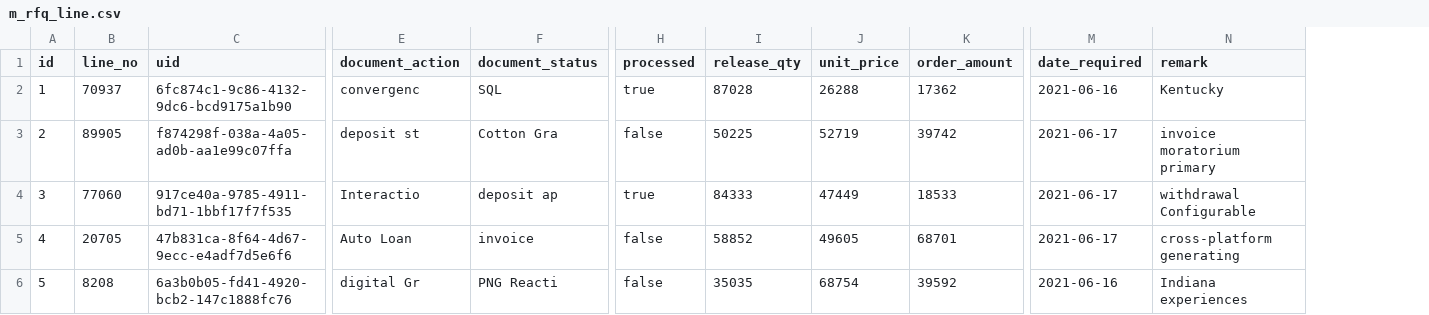
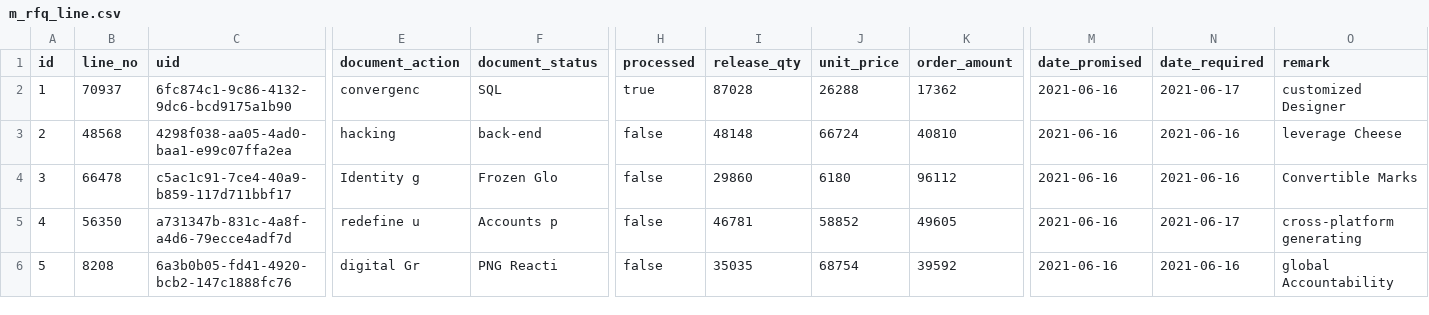
Before and after one commit to erid-rahmad/Eproch, a CSV file: src/main/resources/config/liquibase/fake-data/m_rfq_line.csv, drawn as a sheet; only a part is shown, gaps mark what is left out; addresses are those after the commit; the diff covers the shown part only; the diff names each change by its address in the sheet, - before the commit and + after, or states it on an @@ line.

Commit message:
tambah field lagi di rfq line

```diff
--- a/src/main/resources/config/liquibase/fake-data/m_rfq_line.csv
+++ b/src/main/resources/config/liquibase/fake-data/m_rfq_line.csv
+column M (date_promised), rows 2-6: all 2021-06-16
-N2 (date_required): 2021-06-16
+N2 (date_required): 2021-06-17
-O2 (remark): Kentucky
+O2 (remark): customized Designer
-B3 (line_no): 89905
+B3 (line_no): 48568
-C3 (uid): f874298f-038a-4a05-ad0b-aa1e99c07ffa
+C3 (uid): 4298f038-aa05-4ad0-baa1-e99c07ffa2ea
-E3 (document_action): deposit st
+E3 (document_action): hacking
-F3 (document_status): Cotton Gra
+F3 (document_status): back-end
-I3 (release_qty): 50225
+I3 (release_qty): 48148
-J3 (unit_price): 52719
+J3 (unit_price): 66724
-K3 (order_amount): 39742
+K3 (order_amount): 40810
-N3:N4 (date_required): 2021-06-17
+N3:N4 (date_required): 2021-06-16
-O3 (remark): invoice moratorium primary
+O3 (remark): leverage Cheese
-B4 (line_no): 77060
+B4 (line_no): 66478
-C4 (uid): 917ce40a-9785-4911-bd71-1bbf17f7f535
+C4 (uid): c5ac1c91-7ce4-40a9-b859-117d711bbf17
-E4 (document_action): Interactio
+E4 (document_action): Identity g
-F4 (document_status): deposit ap
+F4 (document_status): Frozen Glo
-H4 (processed): true
+H4 (processed): false
-I4 (release_qty): 84333
+I4 (release_qty): 29860
-J4 (unit_price): 47449
+J4 (unit_price): 6180
-K4 (order_amount): 18533
+K4 (order_amount): 96112
-O4 (remark): withdrawal Configurable
+O4 (remark): Convertible Marks
-B5 (line_no): 20705
+B5 (line_no): 56350
-C5 (uid): 47b831ca-8f64-4d67-9ecc-e4adf7d5e6f6
+C5 (uid): a731347b-831c-4a8f-a4d6-79ecce4adf7d
-E5 (document_action): Auto Loan
+E5 (document_action): redefine u
-F5 (document_status): invoice
+F5 (document_status): Accounts p
-I5 (release_qty): 58852
+I5 (release_qty): 46781
-J5 (unit_price): 49605
+J5 (unit_price): 58852
-K5 (order_amount): 68701
+K5 (order_amount): 49605
-O6 (remark): Indiana experiences
+O6 (remark): global Accountability
```
Also changed, not shown: 53 edited cells elsewhere in this file, 12 other files.
